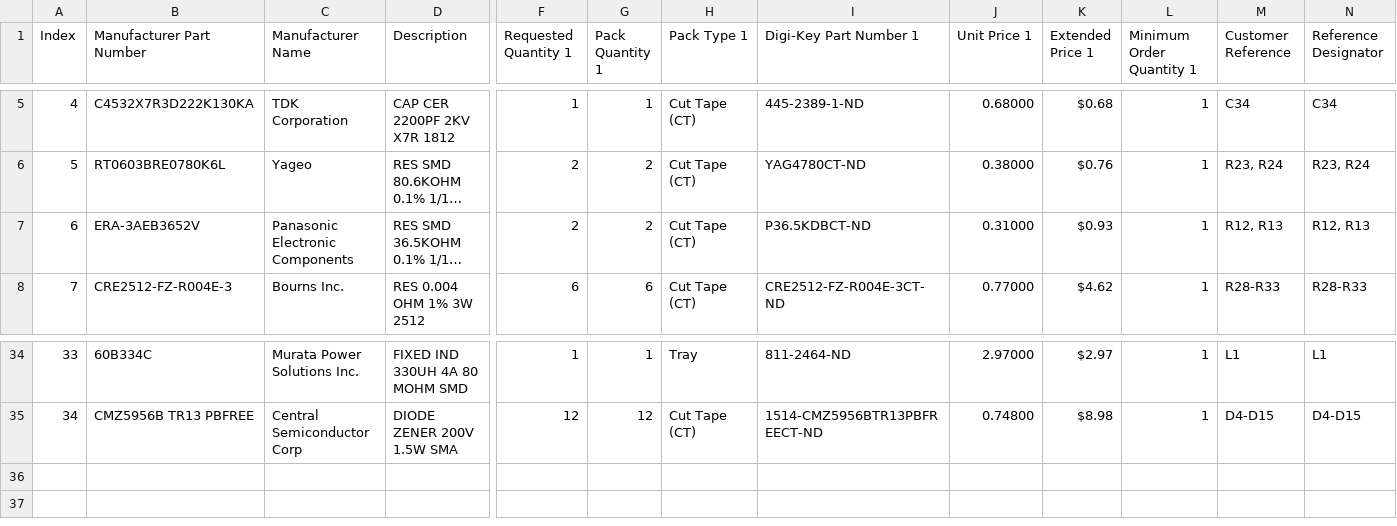
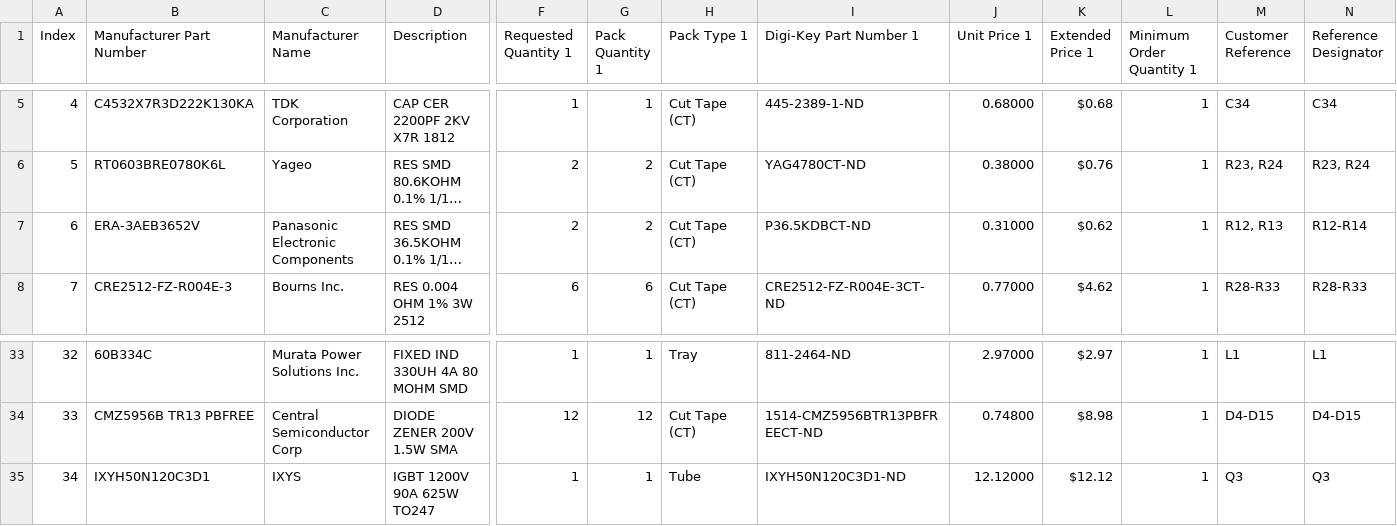
Before and after one commit to ch98-1/High-Voltage-Power-Supply, a CSV file: Bom_Digikey.csv, drawn as a sheet; only a part is shown, gaps mark what is left out; long unchanged cells end in …; addresses are those after the commit; rows hold the shown columns only; the diff covers the shown part only; the diff names each change by its address in the sheet, - before the commit and + after, or states it on an @@ line.

```diff
--- a/Bom_Digikey.csv
+++ b/Bom_Digikey.csv
-K7 (Extended Price 1): $0.93
+K7 (Extended Price 1): $0.62
-N7 (Reference Designator): R12, R13
+N7 (Reference Designator): R12-R14
-A33 (Index): 33
+A33 (Index): 32
-A34 (Index): 34
+A34 (Index): 33
+row 35: 34 | IXYH50N120C3D1 | IXYS | IGBT 1200V 90A 625W TO247 | 1 | 1 | Tube | IXYH50N120C3D1-ND | 12.12000 | $12.12 | 1 | Q3 | Q3
```
Also changed, not shown: 1 removed row and 31 edited cells elsewhere in this file, 4 other files.
